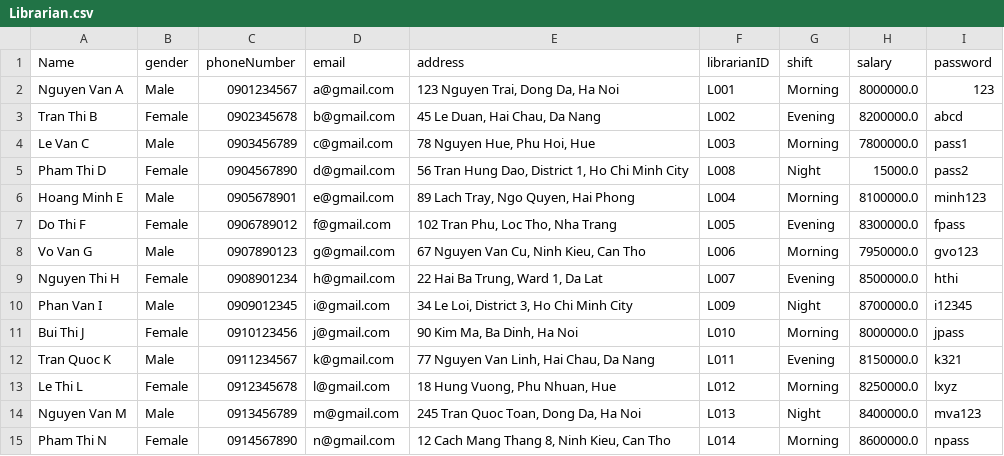
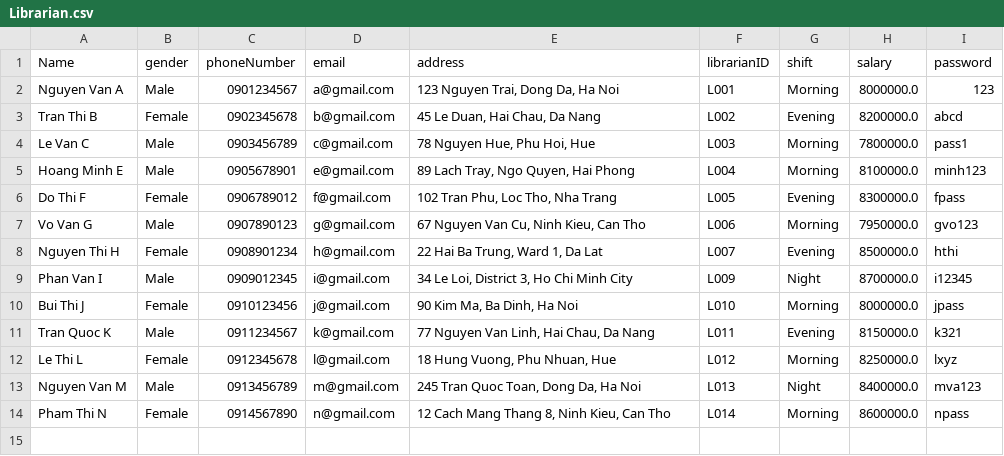
Before and after one commit to MinhhTrii2416/Project_OOP, a CSV file: data/Librarian.csv, drawn as a sheet.

```diff
--- a/data/Librarian.csv
+++ b/data/Librarian.csv
@@ -4,3 +4,2 @@ Tran Thi B;Female;0902345678;b@gmail.com;45 Le Duan, Hai Chau, Da Nang;L002;Even
 Le Van C;Male;0903456789;c@gmail.com;78 Nguyen Hue, Phu Hoi, Hue;L003;Morning;7800000.0;pass1
-Pham Thi D;Female;0904567890;d@gmail.com;56 Tran Hung Dao, District 1, Ho Chi Minh City;L008;Night;15000.0;pass2
 Hoang Minh E;Male;0905678901;e@gmail.com;89 Lach Tray, Ngo Quyen, Hai Phong;L004;Morning;8100000.0;minh123
```
Also changed, not shown: data/Bill.csv, data/ComicBook.csv, 8 other files.
